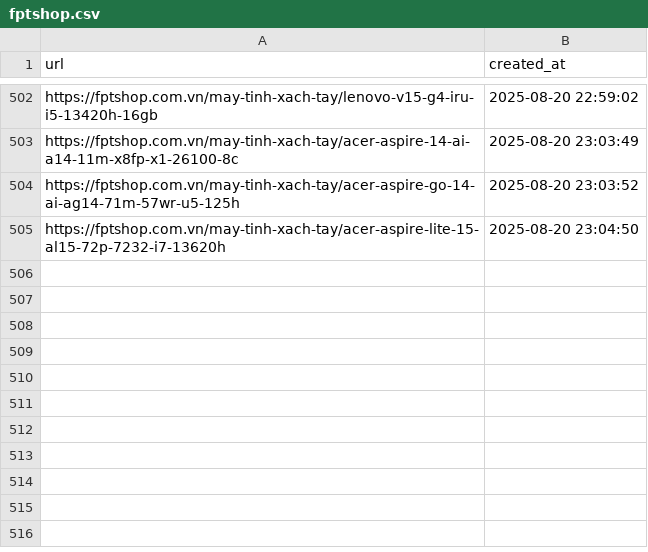
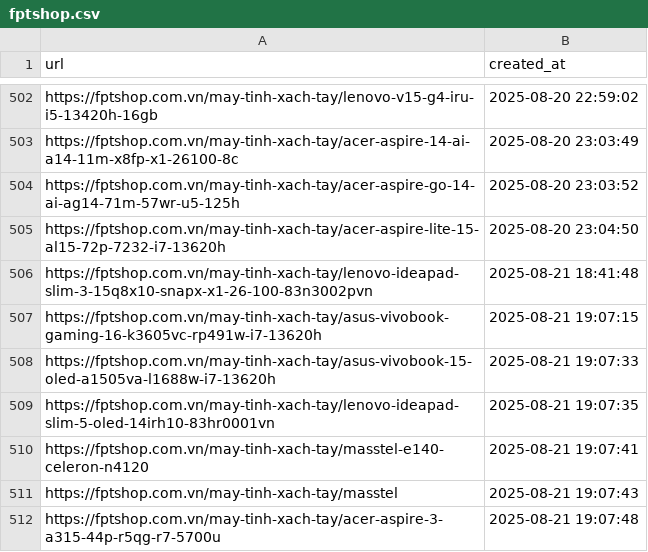
Before and after one commit to hylee-ace/c2dwh, a CSV file: scripts/webcrawler/crawled/fptshop.csv, drawn as a sheet; only a part is shown, gaps mark what is left out; the diff names each change by its address in the sheet, - before the commit and + after, or states it on an @@ line.

```diff
--- a/scripts/webcrawler/crawled/fptshop.csv
+++ b/scripts/webcrawler/crawled/fptshop.csv
+row 506: https://fptshop.com.vn/may-tinh-xach-tay/lenovo-ideapad-slim-3-15q8x10-snapx-x1-26-100-83n3002pvn | 2025-08-21 18:41:48
+row 507: https://fptshop.com.vn/may-tinh-xach-tay/asus-vivobook-gaming-16-k3605vc-rp491w-i7-13620h | 2025-08-21 19:07:15
+row 508: https://fptshop.com.vn/may-tinh-xach-tay/asus-vivobook-15-oled-a1505va-l1688w-i7-13620h | 2025-08-21 19:07:33
+row 509: https://fptshop.com.vn/may-tinh-xach-tay/lenovo-ideapad-slim-5-oled-14irh10-83hr0001vn | 2025-08-21 19:07:35
+row 510: https://fptshop.com.vn/may-tinh-xach-tay/masstel-e140-celeron-n4120 | 2025-08-21 19:07:41
+row 511: https://fptshop.com.vn/may-tinh-xach-tay/masstel | 2025-08-21 19:07:43
+row 512: https://fptshop.com.vn/may-tinh-xach-tay/acer-aspire-3-a315-44p-r5qg-r7-5700u | 2025-08-21 19:07:48
```
Also changed, not shown: 9 other files.
